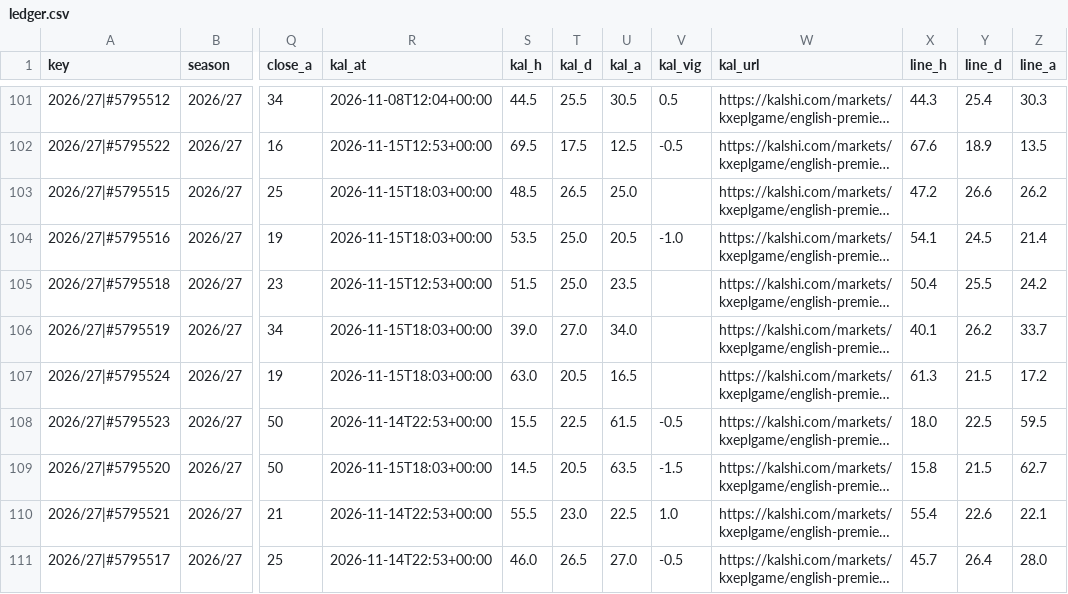
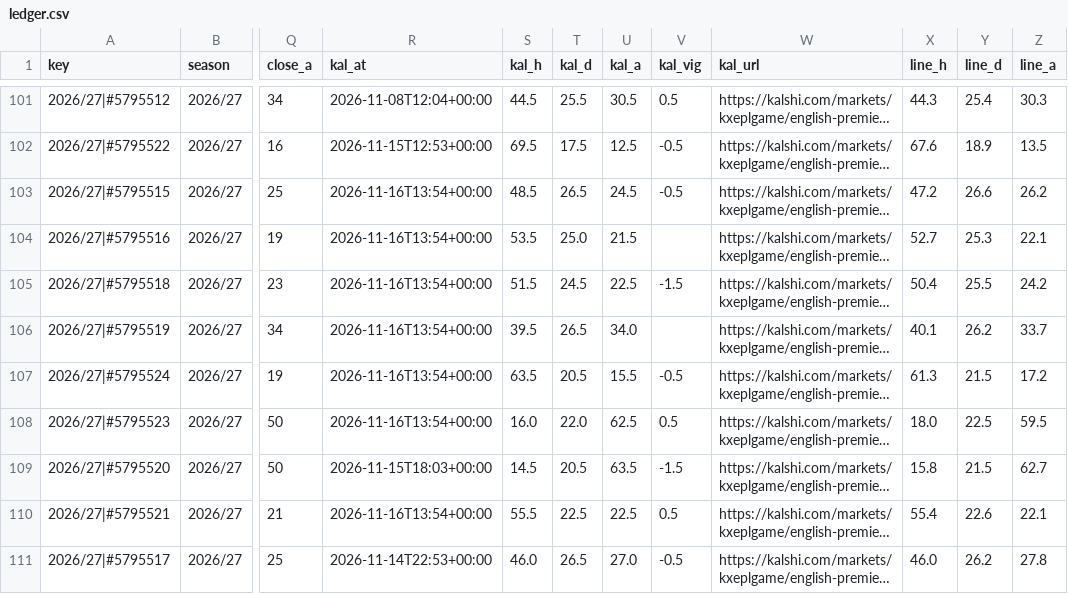
Before and after one commit to iceyfuture/prem_predictor_updated, a CSV file: dashboard/ledger.csv, drawn as a sheet; only a part is shown, gaps mark what is left out; long unchanged cells end in …; the diff covers the shown part only; the diff names each change by its address in the sheet, - before the commit and + after, or states it on an @@ line.

```diff
--- a/dashboard/ledger.csv
+++ b/dashboard/ledger.csv
-R103:R104 (kal_at): 2026-11-15T18:03+00:00
+R103:R104 (kal_at): 2026-11-16T13:54+00:00
-U103 (kal_a): 25.0
+U103 (kal_a): 24.5
-V103 (kal_vig): (empty)
+V103 (kal_vig): -0.5
-U104 (kal_a): 20.5
+U104 (kal_a): 21.5
-V104 (kal_vig): -1.0
+V104 (kal_vig): (empty)
-X104 (line_h): 54.1
+X104 (line_h): 52.7
-Y104 (line_d): 24.5
+Y104 (line_d): 25.3
-Z104 (line_a): 21.4
+Z104 (line_a): 22.1
-R105 (kal_at): 2026-11-15T12:53+00:00
+R105 (kal_at): 2026-11-16T13:54+00:00
-T105 (kal_d): 25.0
+T105 (kal_d): 24.5
-U105 (kal_a): 23.5
+U105 (kal_a): 22.5
-V105 (kal_vig): (empty)
+V105 (kal_vig): -1.5
-R106:R107 (kal_at): 2026-11-15T18:03+00:00
+R106:R107 (kal_at): 2026-11-16T13:54+00:00
-S106 (kal_h): 39.0
+S106 (kal_h): 39.5
-T106 (kal_d): 27.0
+T106 (kal_d): 26.5
-S107 (kal_h): 63.0
+S107 (kal_h): 63.5
-U107 (kal_a): 16.5
+U107 (kal_a): 15.5
-V107 (kal_vig): (empty)
+V107 (kal_vig): -0.5
-R108 (kal_at): 2026-11-14T22:53+00:00
+R108 (kal_at): 2026-11-16T13:54+00:00
-S108 (kal_h): 15.5
+S108 (kal_h): 16.0
-T108 (kal_d): 22.5
+T108 (kal_d): 22.0
-U108 (kal_a): 61.5
+U108 (kal_a): 62.5
-V108 (kal_vig): -0.5
+V108 (kal_vig): 0.5
-R110 (kal_at): 2026-11-14T22:53+00:00
+R110 (kal_at): 2026-11-16T13:54+00:00
-T110 (kal_d): 23.0
+T110 (kal_d): 22.5
-V110 (kal_vig): 1.0
+V110 (kal_vig): 0.5
-X111 (line_h): 45.7
+X111 (line_h): 46.0
-Y111 (line_d): 26.4
+Y111 (line_d): 26.2
-Z111 (line_a): 28.0
+Z111 (line_a): 27.8
```
Also changed, not shown: 13 edited cells elsewhere in this file, dashboard/props_ledger.csv, outputs/fpl_form_ratings.csv, 4 other files.
